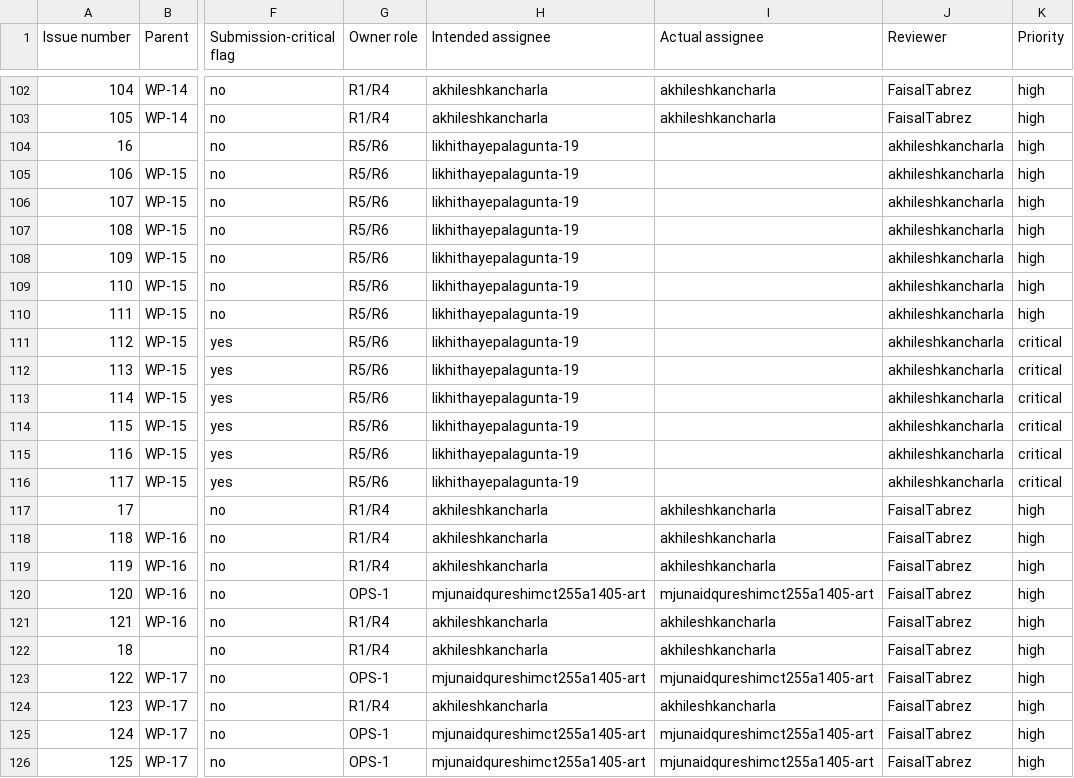
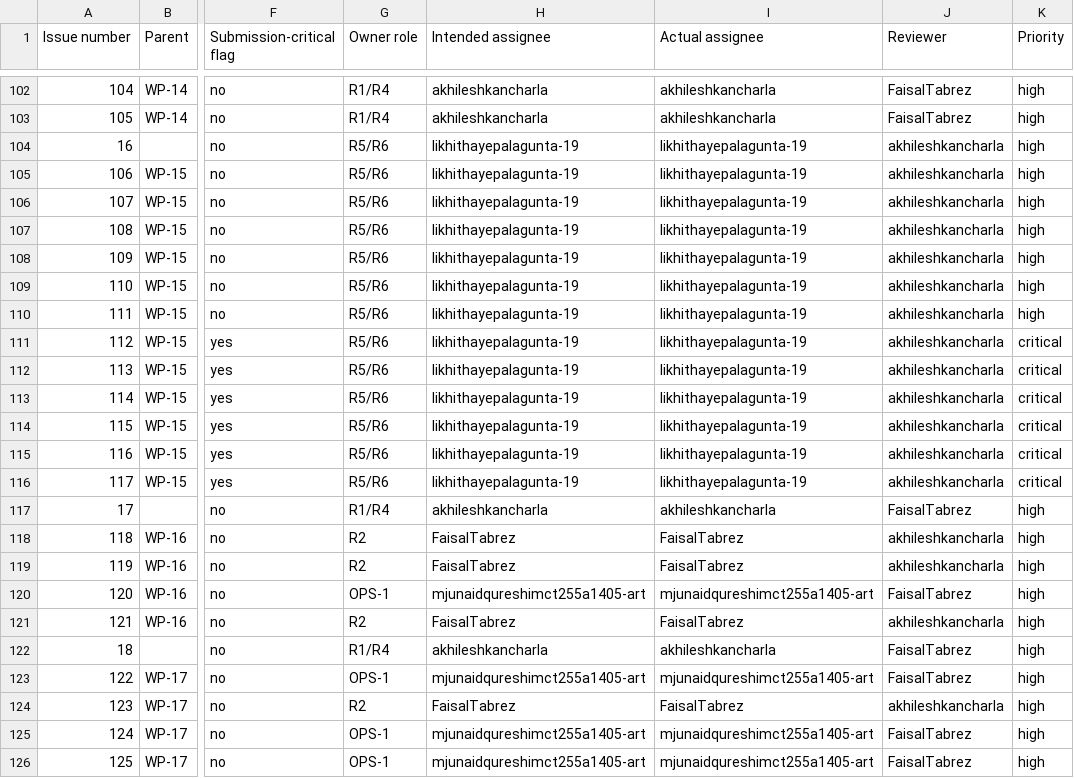
Before and after one commit to FaisalTabrez/SIH26168-intelligent-dead-reckoning, a CSV file: docs/bootstrap/ISSUE_REGISTER.csv, drawn as a sheet; only a part is shown, gaps mark what is left out; the diff covers the shown part only; the diff names each change by its address in the sheet, - before the commit and + after, or states it on an @@ line.

```diff
--- a/docs/bootstrap/ISSUE_REGISTER.csv
+++ b/docs/bootstrap/ISSUE_REGISTER.csv
-I104:I116 (Actual assignee): (empty)
+I104:I116 (Actual assignee): likhithayepalagunta-19
-G118:G119 (Owner role): R1/R4
+G118:G119 (Owner role): R2
-H118:H119 (Intended assignee): akhileshkancharla
+H118:H119 (Intended assignee): FaisalTabrez
-I118:I119 (Actual assignee): akhileshkancharla
+I118:I119 (Actual assignee): FaisalTabrez
-J118:J119 (Reviewer): FaisalTabrez
+J118:J119 (Reviewer): akhileshkancharla
-G121 (Owner role): R1/R4
+G121 (Owner role): R2
-H121 (Intended assignee): akhileshkancharla
+H121 (Intended assignee): FaisalTabrez
-I121 (Actual assignee): akhileshkancharla
+I121 (Actual assignee): FaisalTabrez
-J121 (Reviewer): FaisalTabrez
+J121 (Reviewer): akhileshkancharla
-G124 (Owner role): R1/R4
+G124 (Owner role): R2
-H124 (Intended assignee): akhileshkancharla
+H124 (Intended assignee): FaisalTabrez
-I124 (Actual assignee): akhileshkancharla
+I124 (Actual assignee): FaisalTabrez
-J124 (Reviewer): FaisalTabrez
+J124 (Reviewer): akhileshkancharla
```
Also changed, not shown: 126 edited cells elsewhere in this file, docs/bootstrap/TEAM_ASSIGNMENT_MATRIX.csv, 12 other files.
